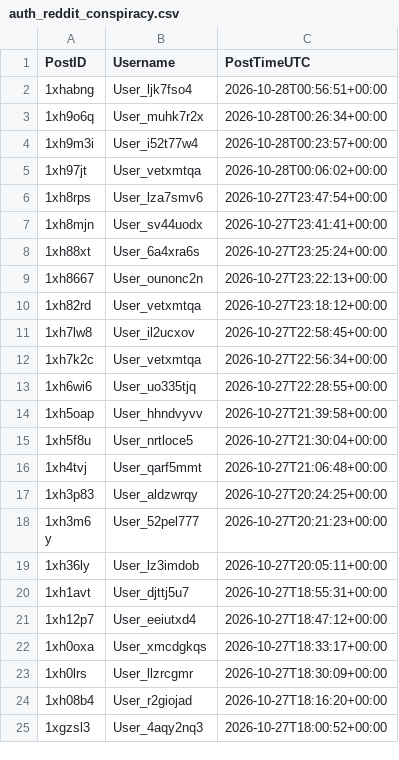
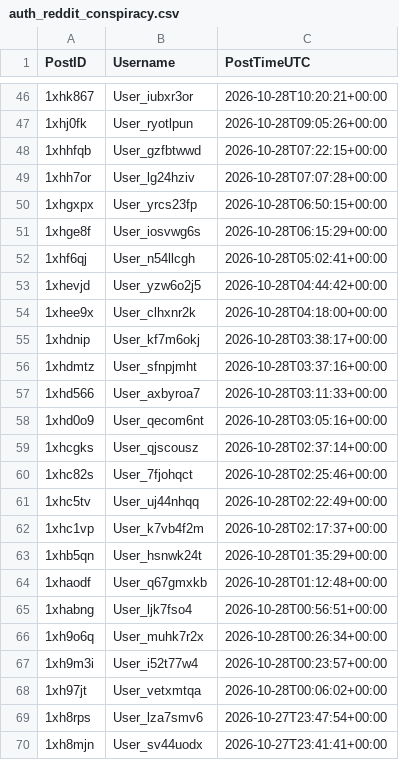
Before and after one commit to Ok-Stand-2128/Live-Reddit-Tracking, a CSV file: data/auth_reddit_conspiracy.csv, drawn as a sheet; only a part is shown, gaps mark what is left out; the shorter side is filled out with more unchanged rows; the diff covers the shown part only; the diff names each change by its address in the sheet, - before the commit and + after, or states it on an @@ line.

```diff
--- a/data/auth_reddit_conspiracy.csv
+++ b/data/auth_reddit_conspiracy.csv
+row 46: 1xhk867 | User_iubxr3or | 2026-10-28T10:20:21+00:00
+row 47: 1xhj0fk | User_ryotlpun | 2026-10-28T09:05:26+00:00
+row 48: 1xhhfqb | User_gzfbtwwd | 2026-10-28T07:22:15+00:00
+row 49: 1xhh7or | User_lg24hziv | 2026-10-28T07:07:28+00:00
+row 50: 1xhgxpx | User_yrcs23fp | 2026-10-28T06:50:15+00:00
+row 51: 1xhge8f | User_iosvwg6s | 2026-10-28T06:15:29+00:00
+row 52: 1xhf6qj | User_n54llcgh | 2026-10-28T05:02:41+00:00
+row 53: 1xhevjd | User_yzw6o2j5 | 2026-10-28T04:44:42+00:00
+row 54: 1xhee9x | User_clhxnr2k | 2026-10-28T04:18:00+00:00
+row 55: 1xhdnip | User_kf7m6okj | 2026-10-28T03:38:17+00:00
+row 56: 1xhdmtz | User_sfnpjmht | 2026-10-28T03:37:16+00:00
+row 57: 1xhd566 | User_axbyroa7 | 2026-10-28T03:11:33+00:00
+row 58: 1xhd0o9 | User_qecom6nt | 2026-10-28T03:05:16+00:00
+row 59: 1xhcgks | User_qjscousz | 2026-10-28T02:37:14+00:00
+row 60: 1xhc82s | User_7fjohqct | 2026-10-28T02:25:46+00:00
+row 61: 1xhc5tv | User_uj44nhqq | 2026-10-28T02:22:49+00:00
+row 62: 1xhc1vp | User_k7vb4f2m | 2026-10-28T02:17:37+00:00
+row 63: 1xhb5qn | User_hsnwk24t | 2026-10-28T01:35:29+00:00
+row 64: 1xhaodf | User_q67gmxkb | 2026-10-28T01:12:48+00:00
```
Also changed, not shown: 44 added rows elsewhere in this file, data/auth_reddit_Conservative.csv, data/auth_reddit_ProgressiveHQ.csv, 10 other files.
